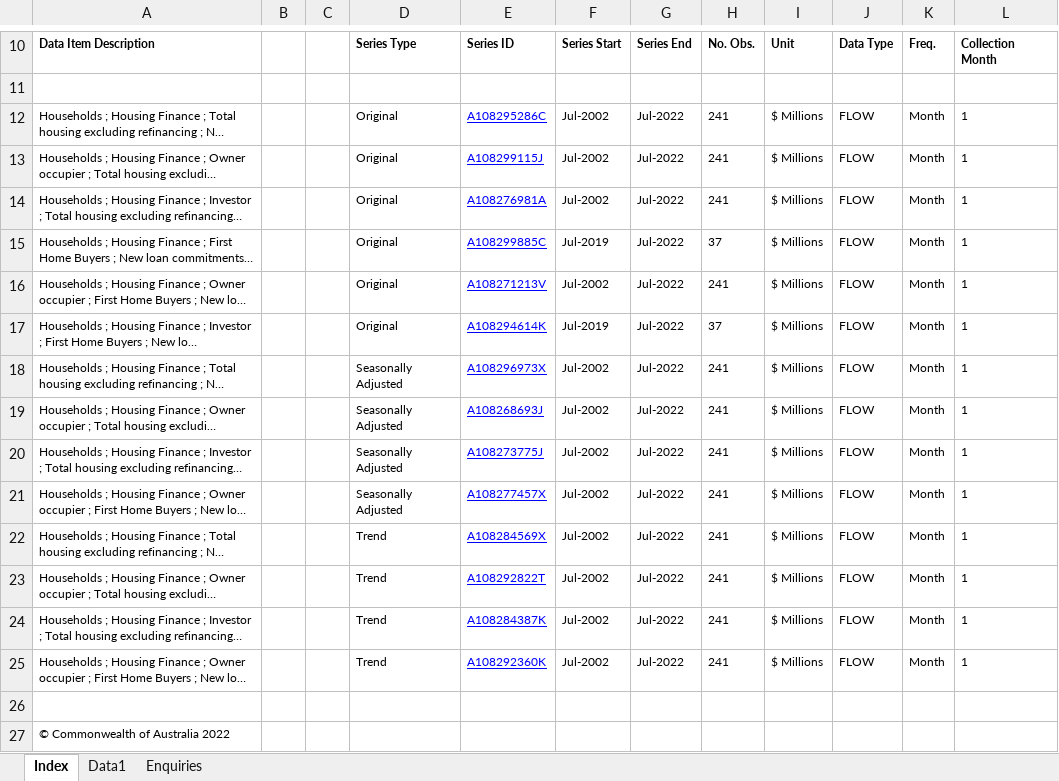
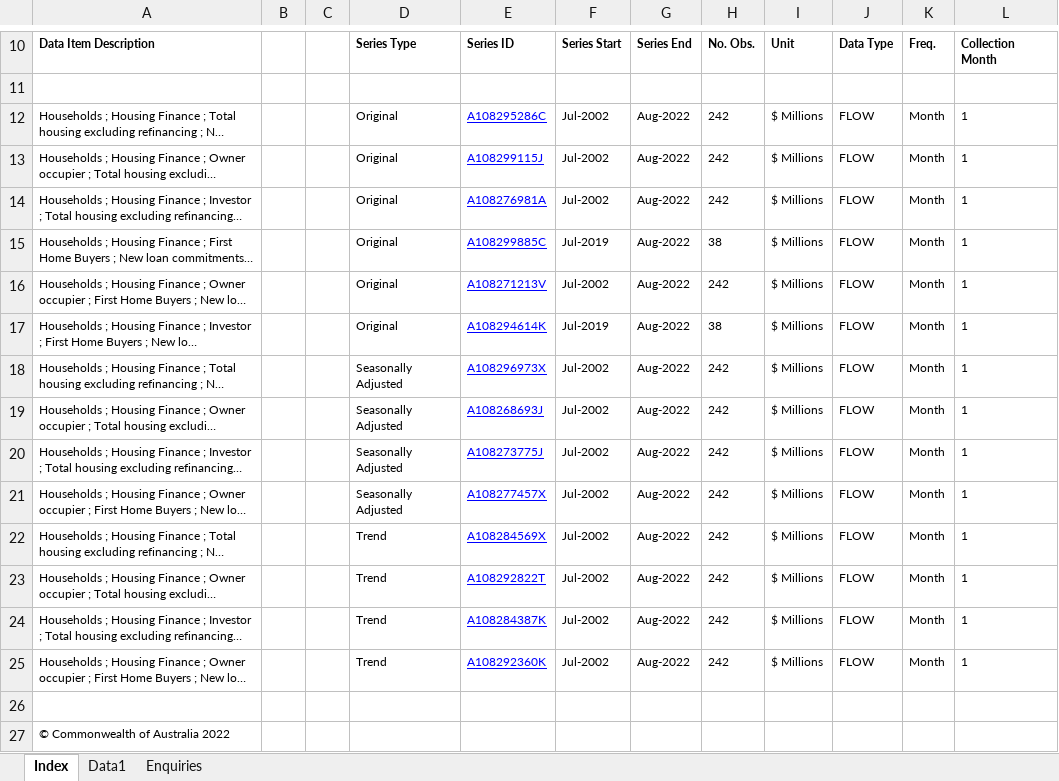
Before and after one commit to grattan/macro_dashboard_data, an Excel workbook: data-raw/abs/5601.0/560101.xlsx, sheet Index, drawn as a sheet; only a part is shown, gaps mark what is left out; long unchanged cells end in …; values as stored, in another font and other column widths than the file's, no borders; charts and pictures not drawn; the diff names each change by its address in the sheet, - before the commit and + after, or states it on an @@ line.

```diff
--- a/data-raw/abs/5601.0/560101.xlsx (sheet Index)
+++ b/data-raw/abs/5601.0/560101.xlsx (sheet Index)
-G12:G25: Jul-2022
+G12:G25: Aug-2022
-H12:H14: 241
+H12:H14: 242
-H15: 37
+H15: 38
-H16: 241
+H16: 242
-H17: 37
+H17: 38
-H18:H25: 241
+H18:H25: 242
```
Also changed, not shown: sheet Data1, 9 other files.
